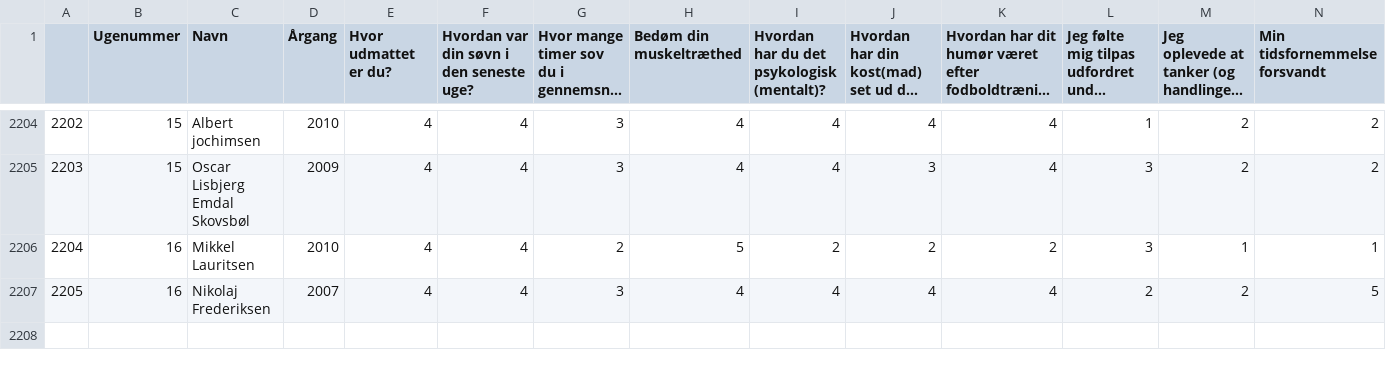
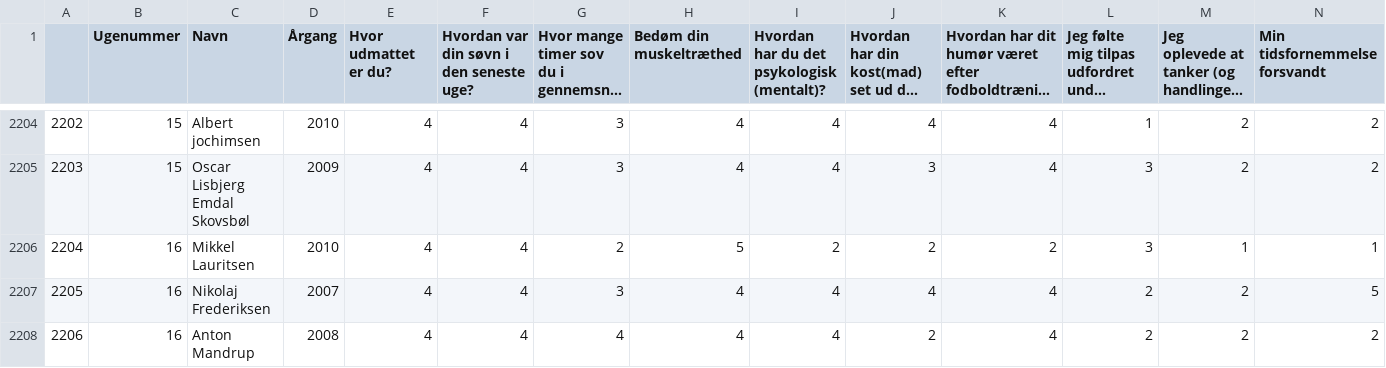
Before and after one commit to Seamus1992/AC-Horsens, a CSV file: samlet wellness.csv, drawn as a sheet; only a part is shown, gaps mark what is left out; long unchanged cells end in …; rows hold the shown columns only; the diff names each change by its address in the sheet, - before the commit and + after, or states it on an @@ line.

Commit message:
opdatering

```diff
--- a/samlet wellness.csv
+++ b/samlet wellness.csv
+row 2208: 2206 | 16 | Anton Mandrup | 2008 | 4 | 4 | 4 | 4 | 4 | 2 | 4 | 2 | 2 | 2
```
